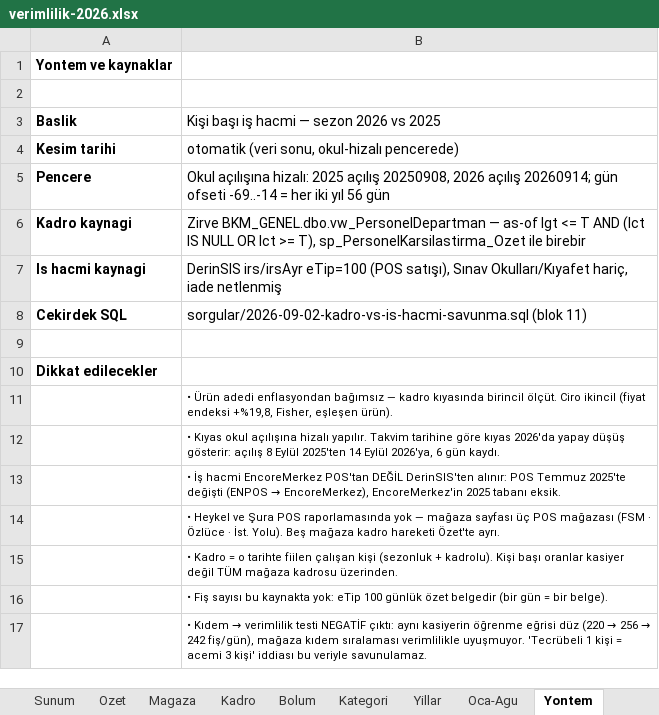
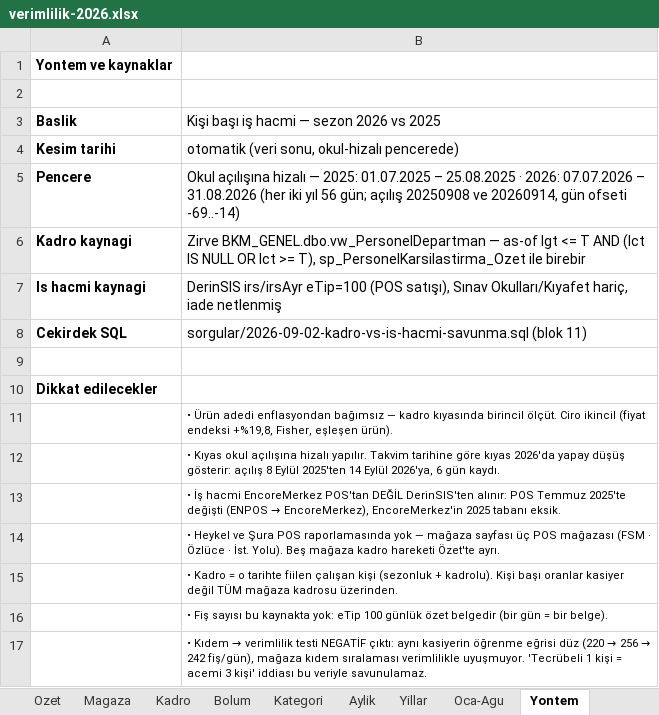
Before and after one commit to fikrierenn/pusula, an Excel workbook: briefings/sezon-kadro-20260902/verimlilik-2026.xlsx, sheet Yontem, drawn as a sheet; values as stored, in another font and other column widths than the file's, no borders; the diff names each change by its address in the sheet, - before the commit and + after, or states it on an @@ line.

```diff
--- a/briefings/sezon-kadro-20260902/verimlilik-2026.xlsx (sheet Yontem)
+++ b/briefings/sezon-kadro-20260902/verimlilik-2026.xlsx (sheet Yontem)
+sheet tab: Aylik
-B5: Okul açılışına hizalı: 2025 açılış 20250908, 2026 açılış 20260914; gün ofseti -69..-14 = her iki yıl 56 gün
+B5: Okul açılışına hizalı — 2025: 01.07.2025 – 25.08.2025 · 2026: 07.07.2026 – 31.08.2026 (her iki yıl 56 gün; açılış 20250908 ve 20260914, gün ofseti -69..-14)
```
Also changed, not shown: other sheet tabs, 4 other files.
